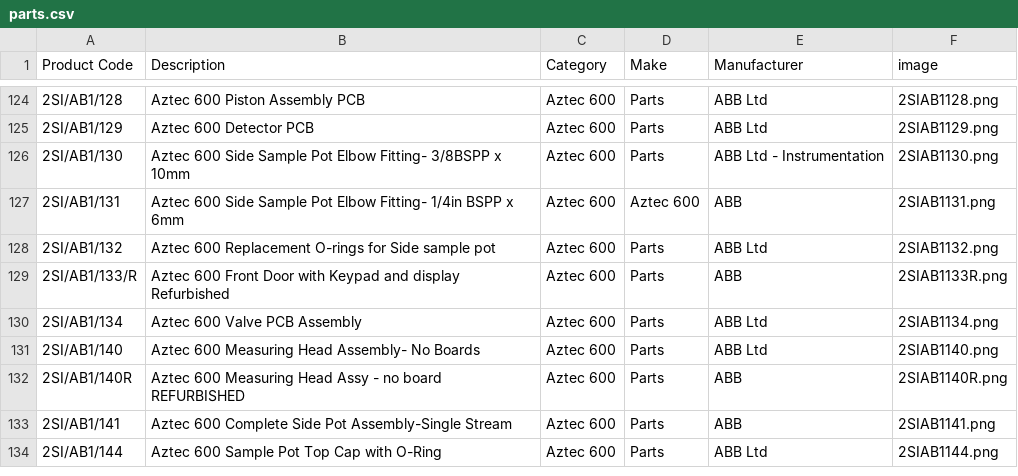
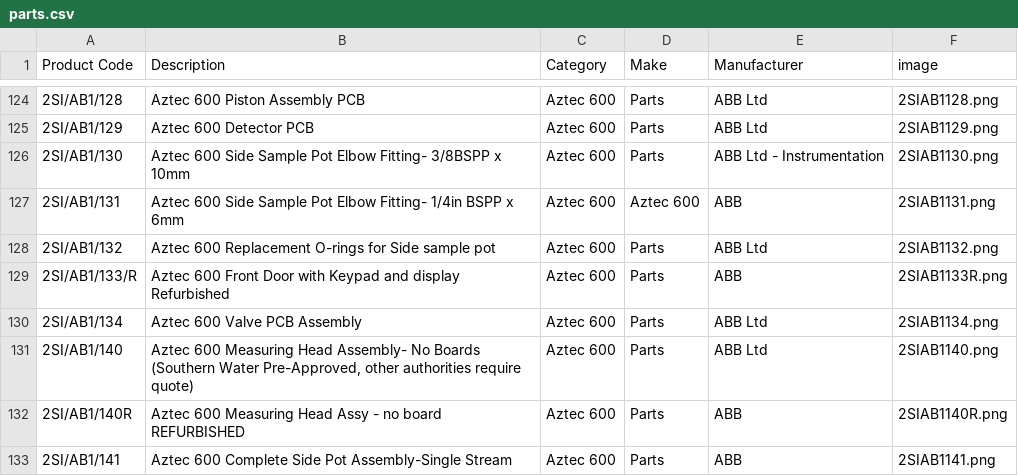
Before and after one commit to tomward0606/PartsProjectMain, a CSV file: parts.csv, drawn as a sheet; only a part is shown, gaps mark what is left out; the shorter side is filled out with more unchanged rows.

Commit message:
Update part: 2SI/AB1/140

```diff
--- a/parts.csv
+++ b/parts.csv
@@ -130,3 +130,3 @@ Product Code,Description,Category,Make,Manufacturer,image
 2SI/AB1/134,Aztec 600 Valve PCB Assembly,Aztec 600,Parts,ABB Ltd,2SIAB1134.png
-2SI/AB1/140,Aztec 600 Measuring Head Assembly- No Boards,Aztec 600,Parts,ABB Ltd,2SIAB1140.png
+2SI/AB1/140,"Aztec 600 Measuring Head Assembly- No Boards (Southern Water Pre-Approved, other authorities require quote)",Aztec 600,Parts,ABB Ltd,2SIAB1140.png
 2SI/AB1/140R,Aztec 600 Measuring Head Assy - no board REFURBISHED,Aztec 600,Parts,ABB,2SIAB1140R.png
```
